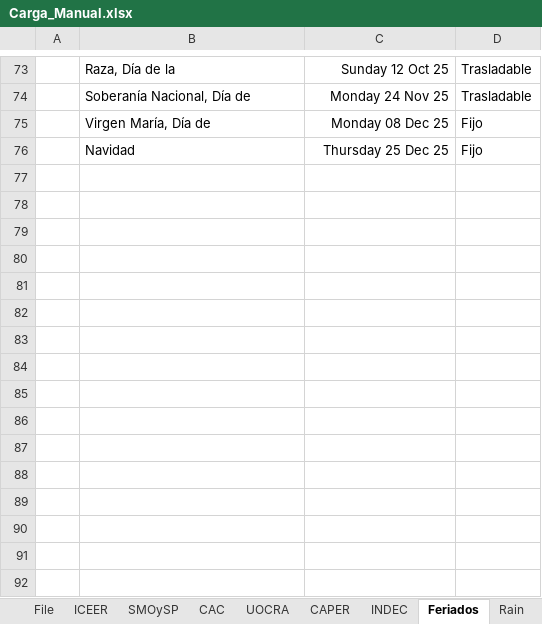
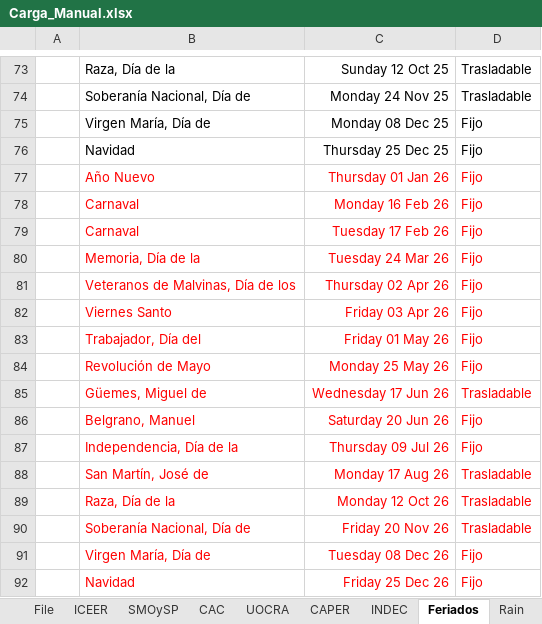
Before and after one commit to JavierETpna/Variables_Compartidas, an Excel workbook: Carga_Manual.xlsx, sheet Feriados, drawn as a sheet; only a part is shown, gaps mark what is left out; values as stored, in another font and other column widths than the file's, no borders; table styles not drawn; the diff names each change by its address in the sheet, - before the commit and + after, or states it on an @@ line.

```diff
--- a/Carga_Manual.xlsx (sheet Feriados)
+++ b/Carga_Manual.xlsx (sheet Feriados)
+row 77:  | Año Nuevo | Thursday 01 Jan 26 | Fijo
+row 78:  | Carnaval | Monday 16 Feb 26 | Fijo
+row 79:  | Carnaval | Tuesday 17 Feb 26 | Fijo
+row 80:  | Memoria, Día de la | Tuesday 24 Mar 26 | Fijo
+row 81:  | Veteranos de Malvinas, Día de los | Thursday 02 Apr 26 | Fijo
+row 82:  | Viernes Santo | Friday 03 Apr 26 | Fijo
+row 83:  | Trabajador, Día del | Friday 01 May 26 | Fijo
+row 84:  | Revolución de Mayo | Monday 25 May 26 | Fijo
+row 85:  | Güemes, Miguel de | Wednesday 17 Jun 26 | Trasladable
+row 86:  | Belgrano, Manuel | Saturday 20 Jun 26 | Fijo
+row 87:  | Independencia, Día de la | Thursday 09 Jul 26 | Fijo
+row 88:  | San Martín, José de | Monday 17 Aug 26 | Trasladable
+row 89:  | Raza, Día de la | Monday 12 Oct 26 | Trasladable
+row 90:  | Soberanía Nacional, Día de | Friday 20 Nov 26 | Trasladable
+row 91:  | Virgen María, Día de | Tuesday 08 Dec 26 | Fijo
+row 92:  | Navidad | Friday 25 Dec 26 | Fijo
```
Also changed, not shown: sheet SMOySP, sheet ICEER, sheet CAPER, sheet INDEC, sheet CAC, BCRA_Transformaciones.xlsx, Combustibles.xlsx, 1 other file.
